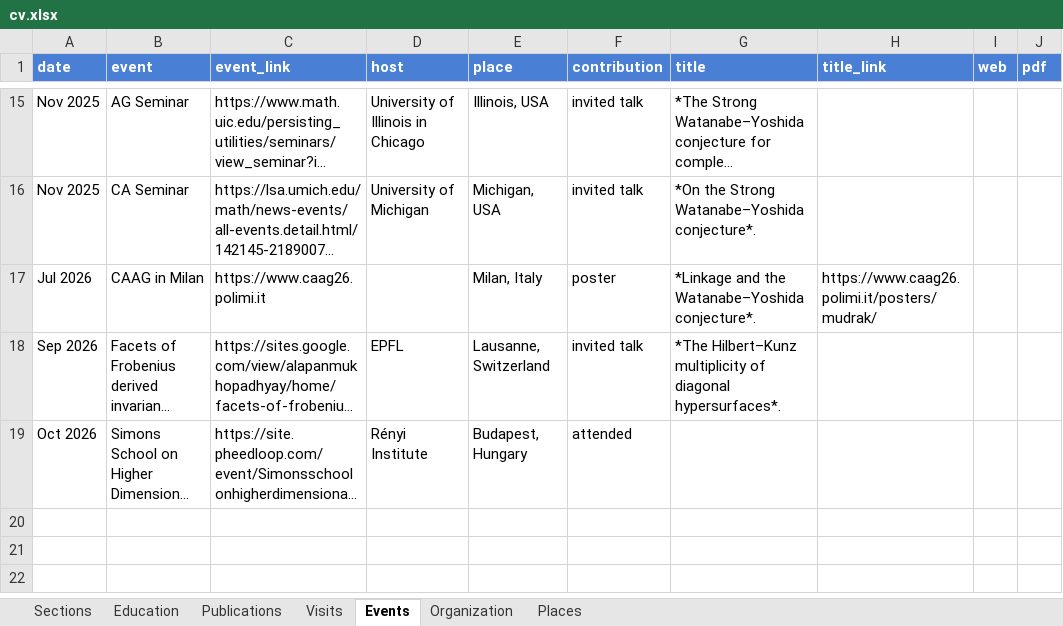
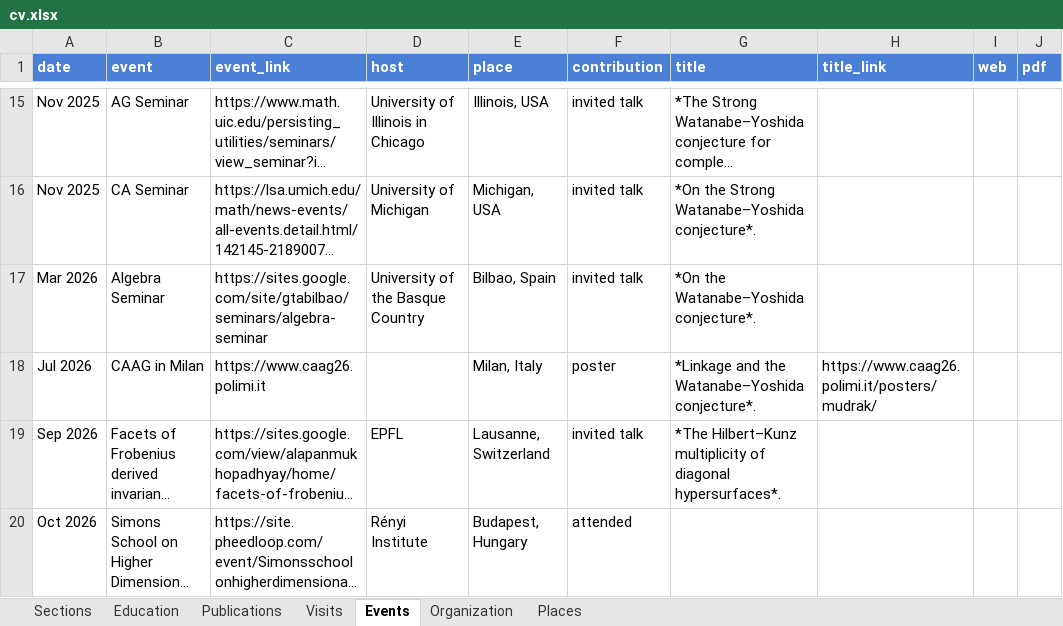
Before and after one commit to joelcrey/joelcrey.github.io, an Excel workbook: cv/cv.xlsx, sheet Events, drawn as a sheet; only a part is shown, gaps mark what is left out; long unchanged cells end in …; values as stored, in another font and other column widths than the file's, no borders; the diff names each change by its address in the sheet, - before the commit and + after, or states it on an @@ line.

```diff
--- a/cv/cv.xlsx (sheet Events)
+++ b/cv/cv.xlsx (sheet Events)
+row 17: Mar 2026 | Algebra Seminar | https://sites.google.com/site/gtabilbao/seminars/algebra-seminar | University of the Basque Country | Bilbao, Spain | invited talk | *On the Watanabe–Yoshida conjecture*.
```
Also changed, not shown: sheet Publications, 11 other files.
